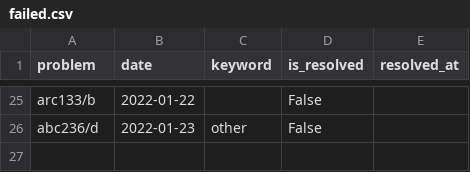
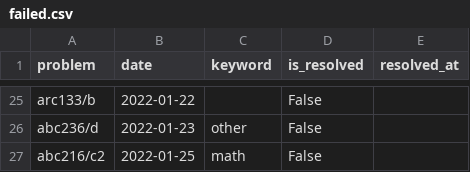
Before and after one commit to YadaYuki/atcoder-, a CSV file: csv/failed.csv, drawn as a sheet; only a part is shown, gaps mark what is left out.

Commit message:
Failed to solve  c2 😢

```diff
--- a/csv/failed.csv
+++ b/csv/failed.csv
@@ -26 +26,2 @@ arc133/b,2022-01-22,,False,
 abc236/d,2022-01-23,other,False,
+abc216/c2,2022-01-25,math,False,
```
Also changed, not shown: 1 other file.
